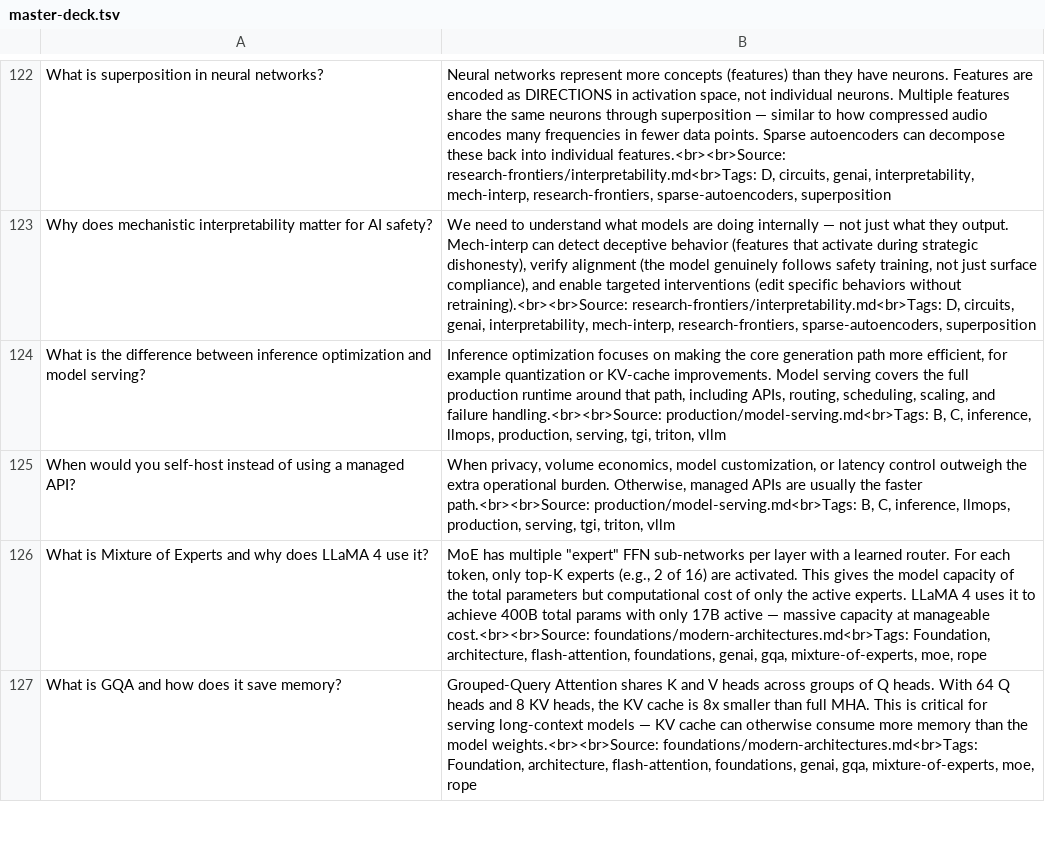
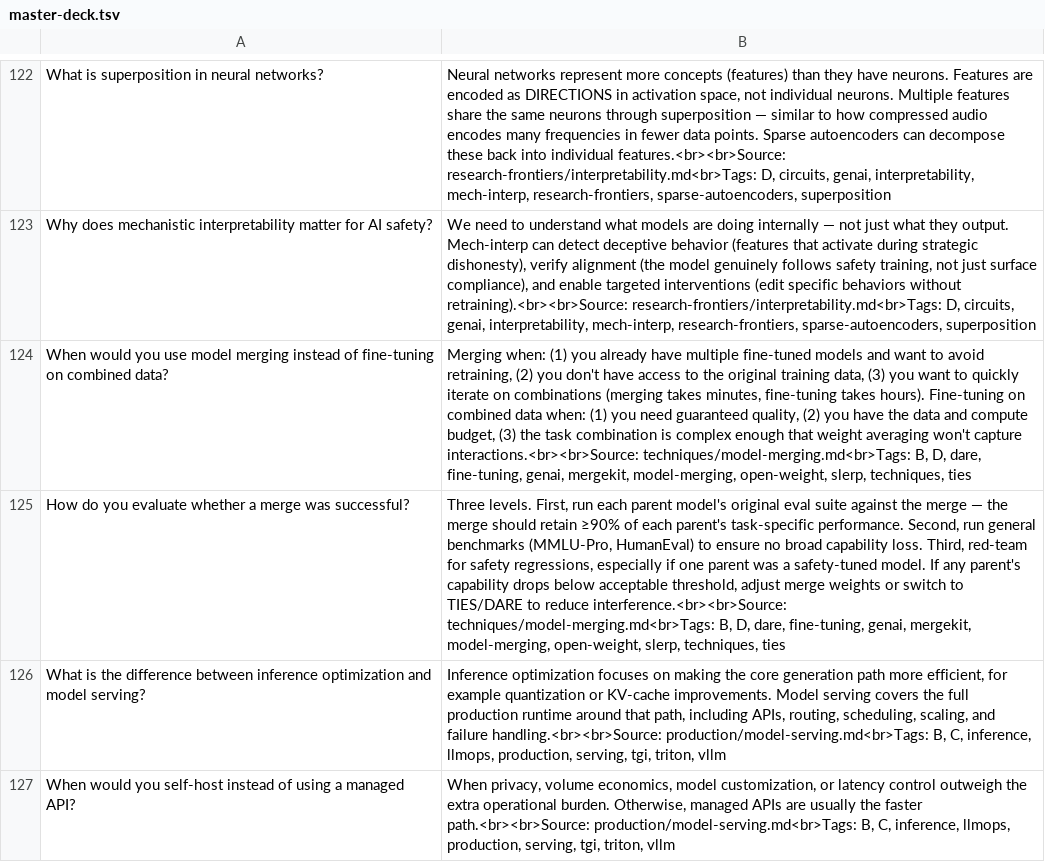
Before and after one commit to bhaskarjha-com/genai-notes, a TSV file: downloads/anki/master-deck.tsv, drawn as a sheet; only a part is shown, gaps mark what is left out; the shorter side is filled out with more unchanged rows; the diff names each change by its address in the sheet, - before the commit and + after, or states it on an @@ line.

Commit message:
feat: 10/10 repository hardening — new model-merging note, 5 content expansions, code quality fixes, CI staleness gate
NEW CONTENT:
- techniques/model-merging.md: ~350-line note covering TIES, DARE, SLERP,
  Model Soups, Frankenmerging with mergekit code + PyTorch examples.
  Registered in mkdocs.yml, LEARNING_PATH (B25, D13), genai.md scope map.
  Note count: 82 → 83, techniques: 15 → 16.

CONTENT EXPANSIONS:
- evaluation/evaluation-and-benchmarks.md: Arena-based evaluation (LMSYS
  Chatbot Arena mechanics, ELO system), benchmark contamination detection
  (5 methods), Crowdsourced Arena added to methods table.
- production/monitoring-observability.md: Observability platform comparison
  table (Langfuse vs Arize vs Braintrust vs LangSmith vs Latitude),
  platform decision guide, Langfuse @observe() tracing code example.
- agents/agent-memory.md: Pattern 5 — Virtual Context Memory (Letta/MemGPT),
  3-tier architecture diagram, Letta vs Mem0 comparison table,
  updated decision guide and resources.
- inference/inference-optimization.md: EAGLE-3/Medusa/SPECTRA/Self-Speculative
  comparison table, vLLM speculative decoding CLI reference, new Edge &
  On-Device Inference section (MLX, Ollama, llama.cpp, ExecuTorch) with
  model selection by device memory.
- llms/llm-landscape.md + genai.md: Updated to April 2026 — added
  GPT-5.4-Cyber (Apr 14), Gemini 3.1 Flash Live (Mar 26),
  Claude Mythos Preview (Apr 7).

CODE QUALITY:
- agents/ai-agents.md, agents/agentic-protocols.md: Added SECURITY warnings
  to all 3 eval() usages recommending simpleeval/numexpr for production.
- agents/agent-memory.md: Added try/except + retry guidance to _embed() API call.
- evaluation/evaluation-and-benchmarks.md: Added error handling to RAGAS evaluate().

ENGINEERING:
- .github/workflows/lint.yml: New CI step — regenerates assets then
  git diff to catch stale generated content.
- LEARNING_PATH.md, monitoring-observability.md: CRLF → LF normalization.
- README.md, index.md, templates: All note counts updated 82 → 83.
- Regenerated all learning assets (83 notes, 301 edges, 7 Anki exports).

VERIFICATION: All 5 CI scripts pass with zero violations.
  verify_repo: 83/83 code + interview coverage (100%)
  check_links: 0 broken | check_depth: 0 thin
  check_content_compliance: 0 missing | markdown_quality: 0 issues

```diff
--- a/downloads/anki/master-deck.tsv
+++ b/downloads/anki/master-deck.tsv
+row 124: When would you use model merging instead of fine-tuning on combined data? | Merging when: (1) you already have multiple fine-tuned models and want to avoid retraining, (2) you don't have access to the original training data, (3) you want to quickly iterate on combinations (merging takes minutes, fine-tuning takes hours). Fine-tuning on combined data when: (1) you need guaranteed quality, (2) you have the data and compute budget, (3) the task combination is complex enough that weight averaging won't capture interactions.<br><br>Source: techniques/model-merging.md<br>Tags: B, D, dare, fine-tuning, genai, mergekit, model-merging, open-weight, slerp, techniques, ties
+row 125: How do you evaluate whether a merge was successful? | Three levels. First, run each parent model's original eval suite against the merge — the merge should retain ≥90% of each parent's task-specific performance. Second, run general benchmarks (MMLU-Pro, HumanEval) to ensure no broad capability loss. Third, red-team for safety regressions, especially if one parent was a safety-tuned model. If any parent's capability drops below acceptable threshold, adjust merge weights or switch to TIES/DARE to reduce interference.<br><br>Source: techniques/model-merging.md<br>Tags: B, D, dare, fine-tuning, genai, mergekit, model-merging, open-weight, slerp, techniques, ties
```
Also changed, not shown: downloads/anki/track-b-ai-systems-and-orchestration-engineer.tsv, downloads/anki/track-d-research-and-foundation-model.tsv, 28 other files.
